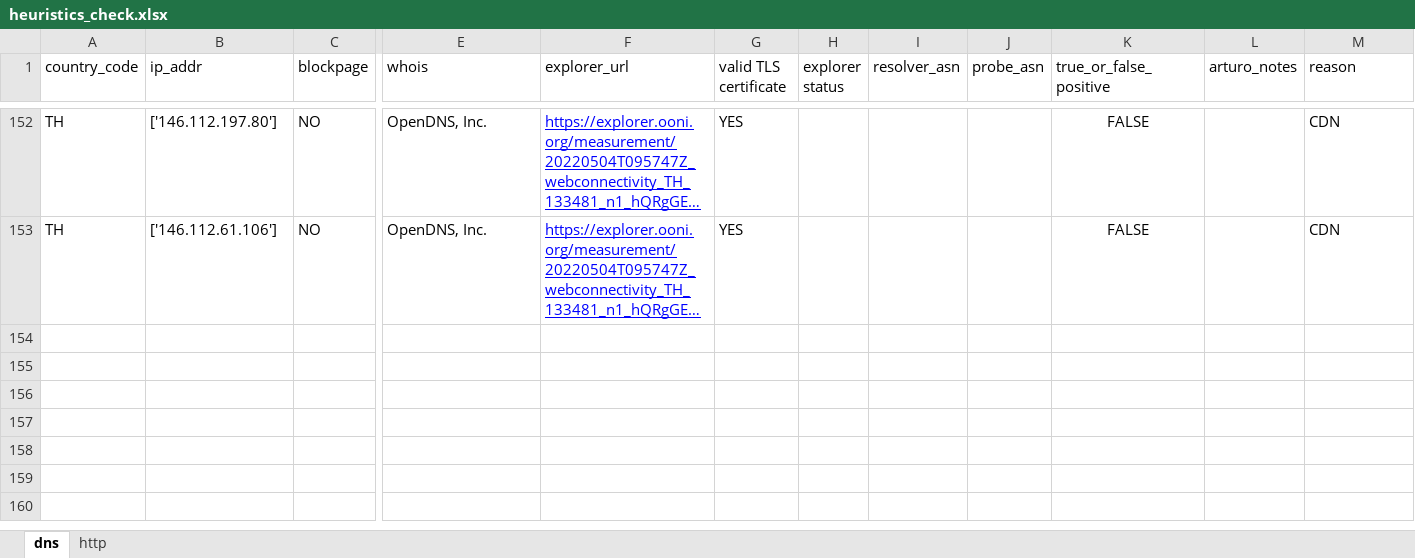
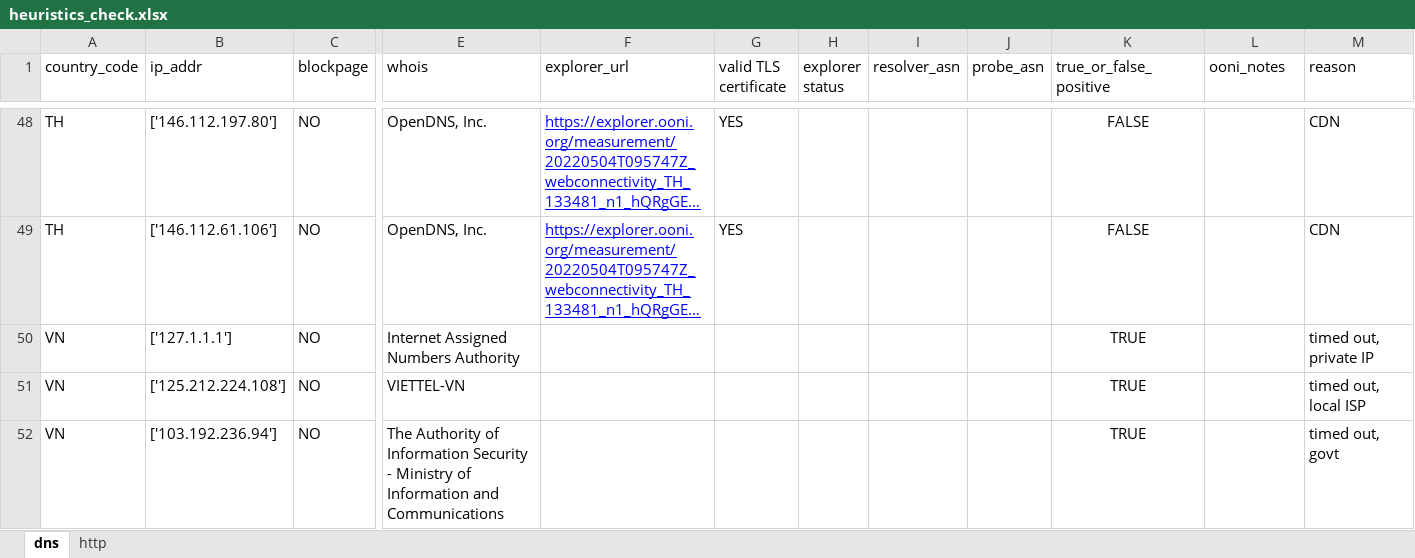
Before and after one commit to Sinar/imap-data, an Excel workbook: 2022_Annual_Report/heuristics_check.xlsx, sheet dns, drawn as a sheet; only a part is shown, gaps mark what is left out; long unchanged cells end in …; values as stored, in another font and other column widths than the file's, no borders; charts and pictures not drawn; rows hold the shown columns only; the diff covers the shown part only; the diff names each change by its address in the sheet, - before the commit and + after, or states it on an @@ line.

```diff
--- a/2022_Annual_Report/heuristics_check.xlsx (sheet dns)
+++ b/2022_Annual_Report/heuristics_check.xlsx (sheet dns)
-L1: arturo_notes
+L1: ooni_notes
+row 50: VN | ['127.1.1.1'] | NO | Internet Assigned Numbers Authority |  |  |  |  |  | TRUE |  | timed out, private IP
+row 51: VN | ['125.212.224.108'] | NO | VIETTEL-VN |  |  |  |  |  | TRUE |  | timed out, local ISP
+row 52: VN | ['103.192.236.94'] | NO | The Authority of Information Security - Ministry of Information and Communications |  |  |  |  |  | TRUE |  | timed out, govt
```
Also changed, not shown: 104 removed rows elsewhere in this sheet, formulas that keep their value, charts or pictures, 2022_Annual_Report/confirmed_blockings.xlsx, 1 other file.
